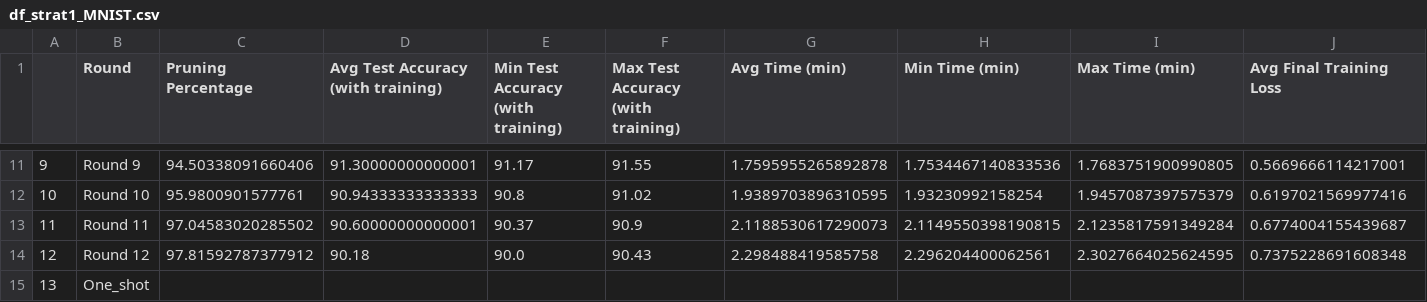
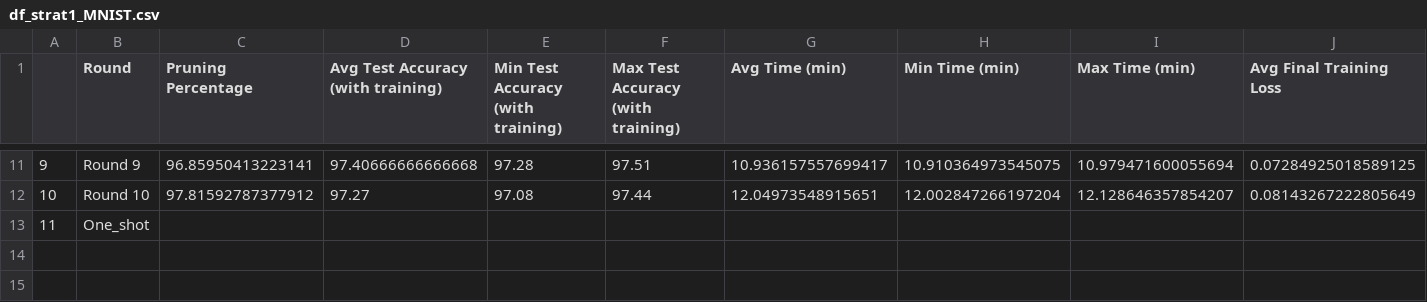
Before and after one commit to solinemignot/Adv_ML_Lottery_ticket_analysis_BOYINA_MIGNOT, a CSV file: df_accuracies/df_strat1_MNIST.csv, drawn as a sheet; only a part is shown, gaps mark what is left out; removed rows and columns are numbered as before the commit, all else as after; rows hold the shown columns only; the diff covers the shown part only; the diff names each change by its address in the sheet, - before the commit and + after, or states it on an @@ line.

```diff
--- a/df_accuracies/df_strat1_MNIST.csv
+++ b/df_accuracies/df_strat1_MNIST.csv
-C11 (Pruning Percentage): 94.50338091660406
+C11 (Pruning Percentage): 96.85950413223141
-D11: 91.30000000000001
+D11: 97.40666666666668
-E11: 91.17
+E11: 97.28
-F11: 91.55
+F11: 97.51
-G11 (Avg Time (min)): 1.7595955265892878
+G11 (Avg Time (min)): 10.936157557699417
-H11 (Min Time (min)): 1.7534467140833536
+H11 (Min Time (min)): 10.910364973545075
-I11 (Max Time (min)): 1.7683751900990805
+I11 (Max Time (min)): 10.979471600055694
-J11 (Avg Final Training Loss): 0.5669666114217001
+J11 (Avg Final Training Loss): 0.07284925018589125
-C12 (Pruning Percentage): 95.9800901577761
+C12 (Pruning Percentage): 97.81592787377912
-D12: 90.94333333333333
+D12: 97.27
-E12: 90.8
+E12: 97.08
-F12: 91.02
+F12: 97.44
-G12 (Avg Time (min)): 1.9389703896310595
+G12 (Avg Time (min)): 12.04973548915651
-H12 (Min Time (min)): 1.93230992158254
+H12 (Min Time (min)): 12.002847266197204
-I12 (Max Time (min)): 1.9457087397575379
+I12 (Max Time (min)): 12.128646357854207
-J12 (Avg Final Training Loss): 0.6197021569977416
+J12 (Avg Final Training Loss): 0.08143267222805649
-row 13: 11 | Round 11 | 97.04583020285502 | 90.60000000000001 | 90.37 | 90.9 | 2.1188530617290073 | 2.1149550398190815 | 2.1235817591349284 | 0.6774004155439687
-row 14: 12 | Round 12 | 97.81592787377912 | 90.18 | 90.0 | 90.43 | 2.298488419585758 | 2.296204400062561 | 2.3027664025624595 | 0.7375228691608348
@@ column A renumbered from row 13 down @@
```
Also changed, not shown: 93 edited cells elsewhere in this file, df_accuracies/df_dense_CIFAR.csv, df_accuracies/df_imp_MNIST.csv, 38 other files.
